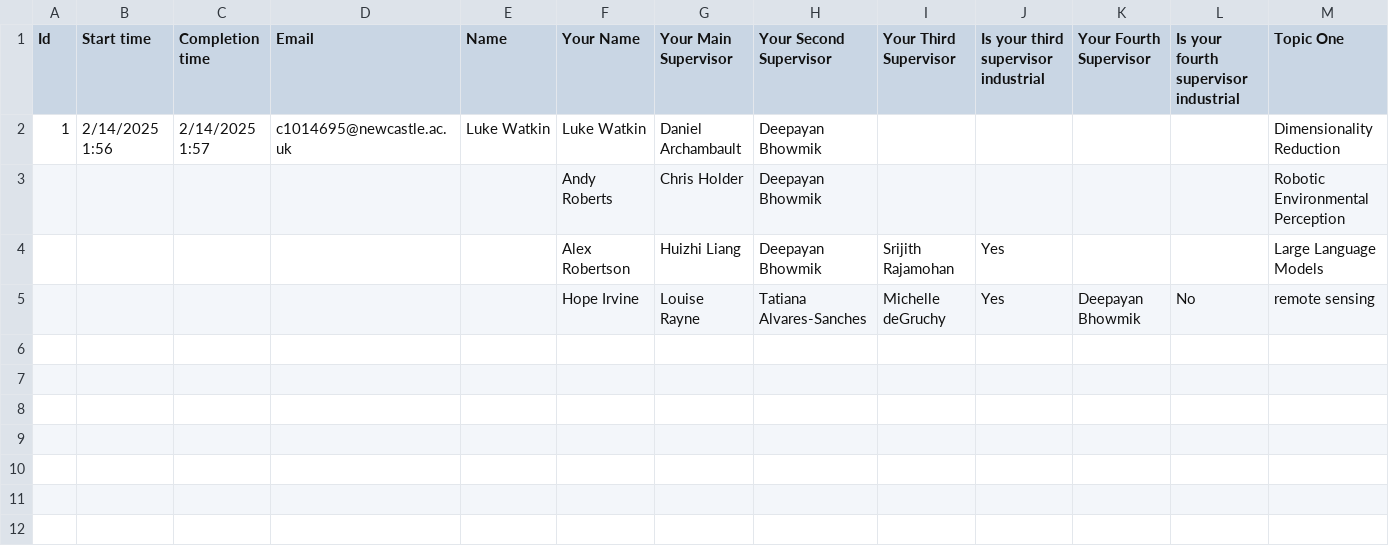
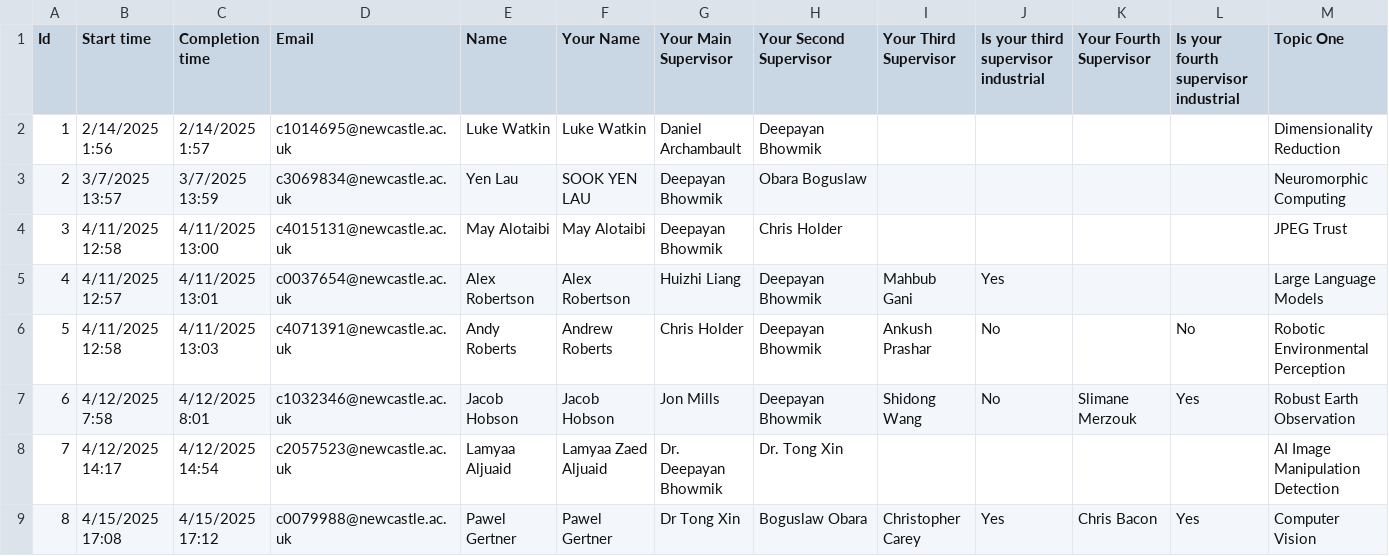
Before and after one commit to dbhowmik/kg, a CSV file: KnowledgeGraphForm.csv, drawn as a sheet; only a part is shown; removed rows and columns are numbered as before the commit, all else as after; rows hold the shown columns only; the diff names each change by its address in the sheet, - before the commit and + after, or states it on an @@ line.

Commit message:
Added more responses to the csv file, added a method to clean the supervisor's names in case they contain titles

```diff
--- a/KnowledgeGraphForm.csv
+++ b/KnowledgeGraphForm.csv
-row 3:  |  |  |  |  | Andy Roberts | Chris Holder | Deepayan Bhowmik |  |  |  |  | Robotic Environmental Perception
-row 4:  |  |  |  |  | Alex Robertson | Huizhi Liang | Deepayan Bhowmik | Srijith Rajamohan | Yes |  |  | Large Language Models
-row 5:  |  |  |  |  | Hope Irvine | Louise Rayne | Tatiana Alvares-Sanches | Michelle deGruchy | Yes | Deepayan Bhowmik | No | remote sensing
+row 3: 2 | 3/7/2025 13:57 | 3/7/2025 13:59 | c3069834@newcastle.ac.uk | Yen Lau | SOOK YEN LAU | Deepayan Bhowmik | Obara Boguslaw |  |  |  |  | Neuromorphic Computing
+row 4: 3 | 4/11/2025 12:58 | 4/11/2025 13:00 | c4015131@newcastle.ac.uk | May Alotaibi | May Alotaibi | Deepayan Bhowmik | Chris Holder |  |  |  |  | JPEG Trust
+row 5: 4 | 4/11/2025 12:57 | 4/11/2025 13:01 | c0037654@newcastle.ac.uk | Alex Robertson | Alex Robertson | Huizhi Liang | Deepayan Bhowmik | Mahbub Gani | Yes |  |  | Large Language Models
+row 6: 5 | 4/11/2025 12:58 | 4/11/2025 13:03 | c4071391@newcastle.ac.uk | Andy Roberts | Andrew Roberts | Chris Holder | Deepayan Bhowmik | Ankush Prashar | No |  | No | Robotic Environmental Perception
+row 7: 6 | 4/12/2025 7:58 | 4/12/2025 8:01 | c1032346@newcastle.ac.uk | Jacob Hobson | Jacob Hobson | Jon Mills | Deepayan Bhowmik | Shidong Wang | No | Slimane Merzouk | Yes | Robust Earth Observation
+row 8: 7 | 4/12/2025 14:17 | 4/12/2025 14:54 | c2057523@newcastle.ac.uk | Lamyaa Aljuaid | Lamyaa Zaed Aljuaid | Dr. Deepayan Bhowmik | Dr. Tong Xin |  |  |  |  | AI Image Manipulation Detection
+row 9: 8 | 4/15/2025 17:08 | 4/15/2025 17:12 | c0079988@newcastle.ac.uk | Pawel Gertner | Pawel Gertner | Dr Tong Xin | Boguslaw Obara | Christopher Carey | Yes | Chris Bacon | Yes | Computer Vision
```
Also changed, not shown: 2 other files.
